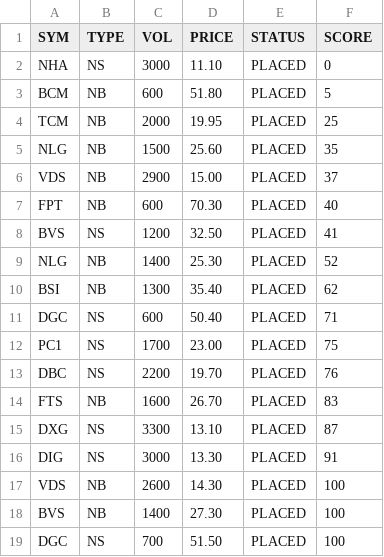
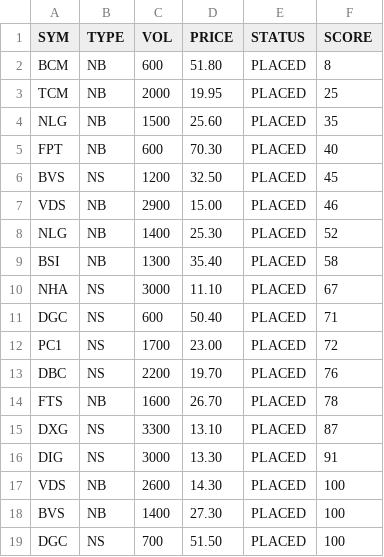
Before and after one commit to cali-invest/portfolio-live, a CSV file: data/CMD2.csv, drawn as a sheet.

```diff
--- a/data/CMD2.csv
+++ b/data/CMD2.csv
@@ -1,15 +1,15 @@
 SYM,TYPE,VOL,PRICE,STATUS,SCORE
-NHA,NS,3000,11.10,PLACED,0
-BCM,NB,600,51.80,PLACED,5
+BCM,NB,600,51.80,PLACED,8
 TCM,NB,2000,19.95,PLACED,25
 NLG,NB,1500,25.60,PLACED,35
-VDS,NB,2900,15.00,PLACED,37
 FPT,NB,600,70.30,PLACED,40
-BVS,NS,1200,32.50,PLACED,41
+BVS,NS,1200,32.50,PLACED,45
+VDS,NB,2900,15.00,PLACED,46
 NLG,NB,1400,25.30,PLACED,52
-BSI,NB,1300,35.40,PLACED,62
+BSI,NB,1300,35.40,PLACED,58
+NHA,NS,3000,11.10,PLACED,67
 DGC,NS,600,50.40,PLACED,71
-PC1,NS,1700,23.00,PLACED,75
+PC1,NS,1700,23.00,PLACED,72
 DBC,NS,2200,19.70,PLACED,76
-FTS,NB,1600,26.70,PLACED,83
+FTS,NB,1600,26.70,PLACED,78
 DXG,NS,3300,13.10,PLACED,87
```
Also changed, not shown: data/CMD.csv, data/PORTFOLIO.csv, 3 other files.
